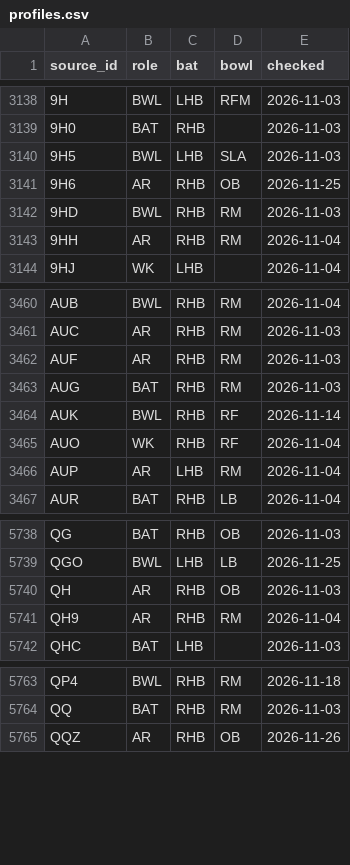
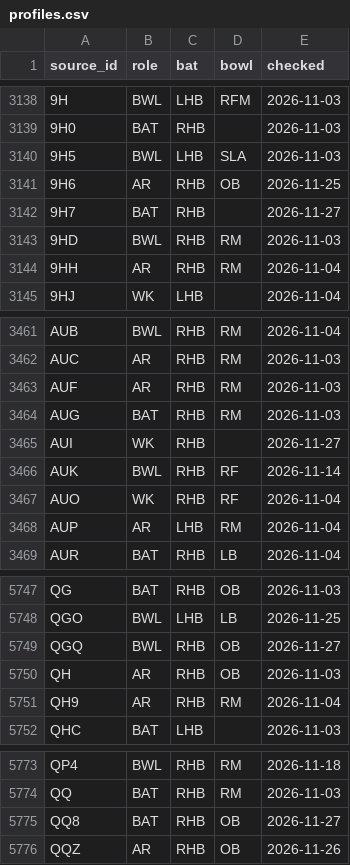
Before and after one commit to dheerajgoel17/cricket-data, a CSV file: data/profiles/profiles.csv, drawn as a sheet; only a part is shown, gaps mark what is left out; the diff covers the shown part only; the diff names each change by its address in the sheet, - before the commit and + after, or states it on an @@ line.

```diff
--- a/data/profiles/profiles.csv
+++ b/data/profiles/profiles.csv
+row 3142: 9H7 | BAT | RHB |  | 2026-11-27
+row 3465: AUI | WK | RHB |  | 2026-11-27
+row 5749: QGQ | BWL | RHB | OB | 2026-11-27
+row 5775: QQ8 | BAT | RHB | OB | 2026-11-27
```
Also changed, not shown: 7 added rows elsewhere in this file.
